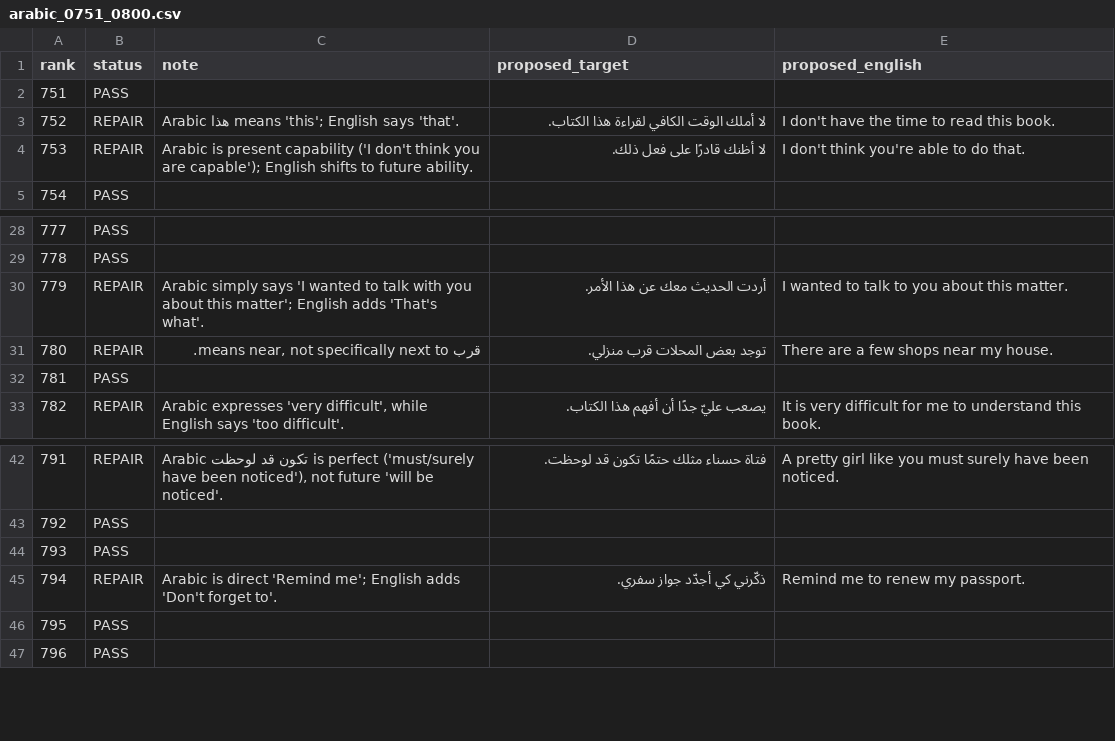
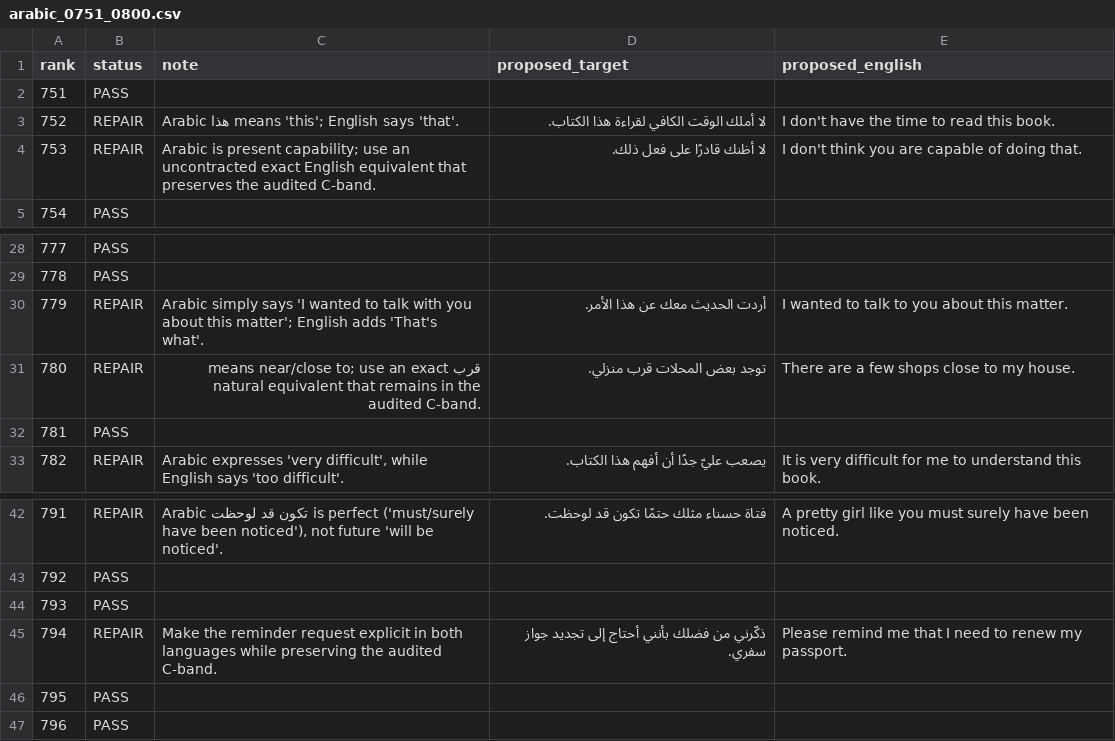
Before and after one commit to ualispublishing/learning, a CSV file: audit/language-workbooks/v1.0/row_by_row/arabic_0751_0800.csv, drawn as a sheet; only a part is shown, gaps mark what is left out.

Commit message:
qa: keep Arabic 751-800 repairs in C band

```diff
--- a/audit/language-workbooks/v1.0/row_by_row/arabic_0751_0800.csv
+++ b/audit/language-workbooks/v1.0/row_by_row/arabic_0751_0800.csv
@@ -3,3 +3,3 @@ rank,status,note,proposed_target,proposed_english
 752,REPAIR,"Arabic هذا means 'this'; English says 'that'.",لا أملك الوقت الكافي لقراءة هذا الكتاب.,I don't have the time to read this book.
-753,REPAIR,"Arabic is present capability ('I don't think you are capable'); English shifts to future ability.",لا أظنك قادرًا على فعل ذلك.,I don't think you're able to do that.
+753,REPAIR,"Arabic is present capability; use an uncontracted exact English equivalent that preserves the audited C-band.",لا أظنك قادرًا على فعل ذلك.,I don't think you are capable of doing that.
 754,PASS,,,
@@ -30,3 +30,3 @@ rank,status,note,proposed_target,proposed_english
 779,REPAIR,"Arabic simply says 'I wanted to talk with you about this matter'; English adds 'That's what'.",أردت الحديث معك عن هذا الأمر.,I wanted to talk to you about this matter.
-780,REPAIR,"قرب means near, not specifically next to.",توجد بعض المحلات قرب منزلي.,There are a few shops near my house.
+780,REPAIR,"قرب means near/close to; use an exact natural equivalent that remains in the audited C-band.",توجد بعض المحلات قرب منزلي.,There are a few shops close to my house.
 781,PASS,,,
@@ -44,3 +44,3 @@ rank,status,note,proposed_target,proposed_english
 793,PASS,,,
-794,REPAIR,"Arabic is direct 'Remind me'; English adds 'Don't forget to'.",ذكّرني كي أجدّد جواز سفري.,Remind me to renew my passport.
+794,REPAIR,"Make the reminder request explicit in both languages while preserving the audited C-band.",ذكّرني من فضلك بأنني أحتاج إلى تجديد جواز سفري.,Please remind me that I need to renew my passport.
 795,PASS,,,
```
